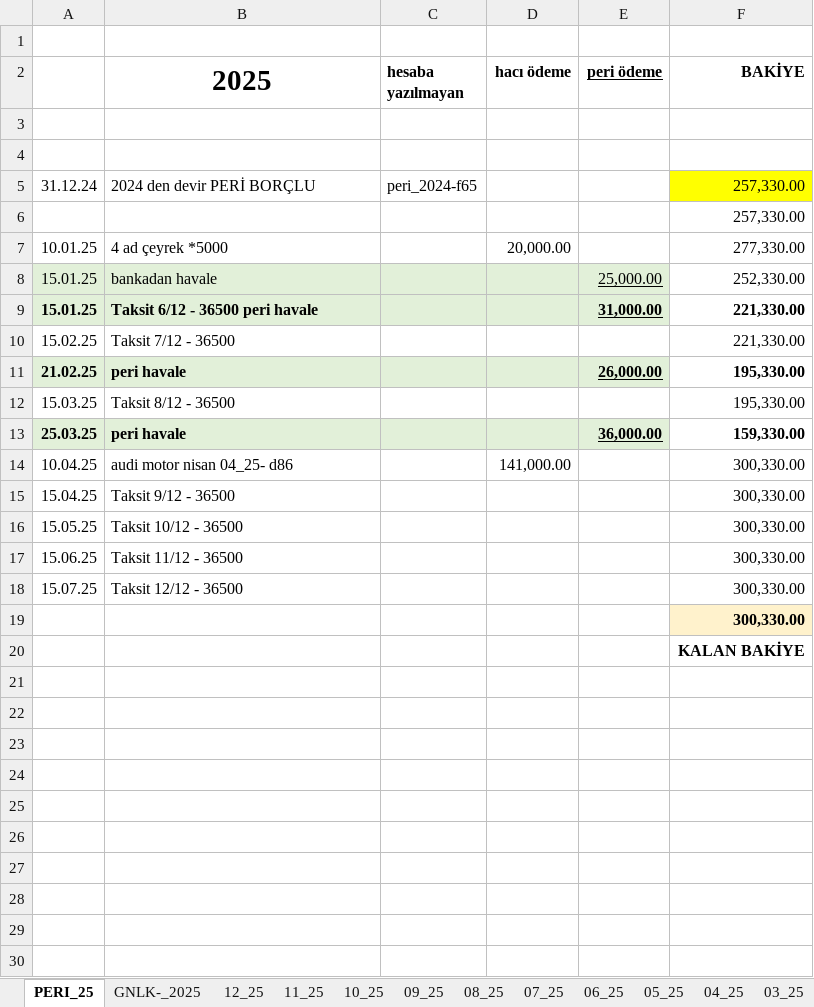
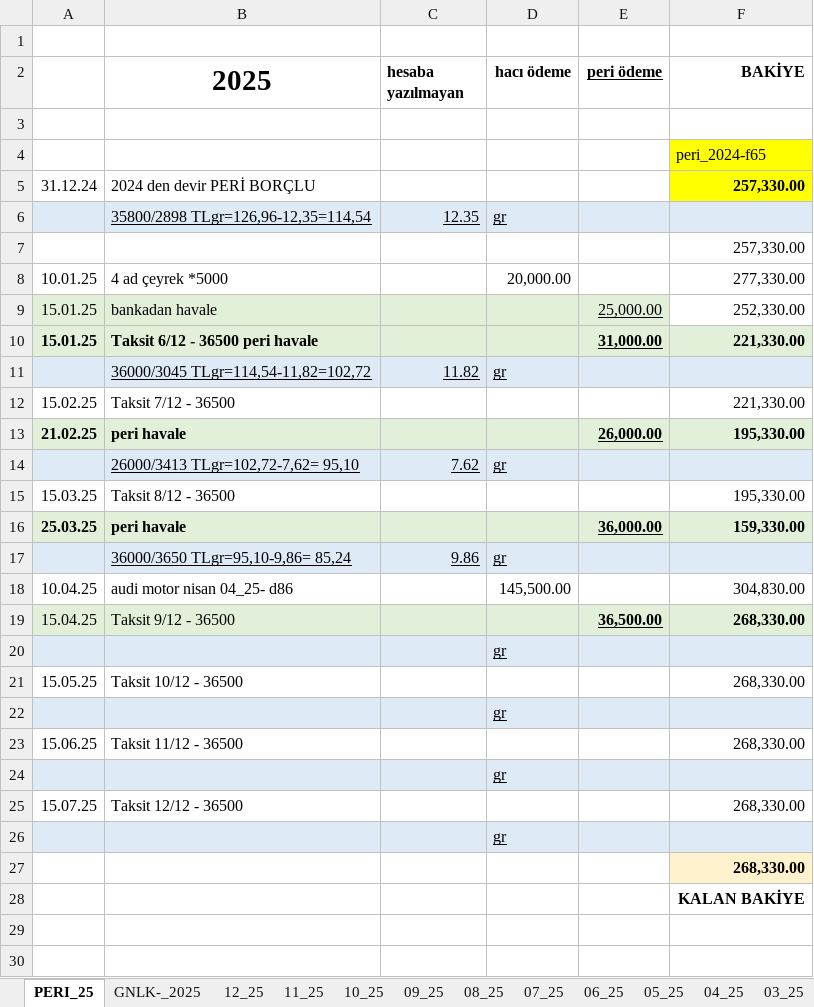
Before and after one commit to roboturx/tdy, an Excel workbook: 04-25-Gnlkson.xlsx, sheet PERI_25, drawn as a sheet; only a part is shown; the shorter side is filled out with more unchanged rows; values as stored, in another font and other column widths than the file's, no borders; addresses are those after the commit; the diff names each change by its address in the sheet, - before the commit and + after, or states it on an @@ line.

```diff
--- a/04-25-Gnlkson.xlsx (sheet PERI_25)
+++ b/04-25-Gnlkson.xlsx (sheet PERI_25)
-F4 (BAKİYE): (empty)
+F4 (BAKİYE): peri_2024-f65
-F4 fill: none
+F4 fill: #FFFF00
-C5 (hesaba yazılmayan): peri_2024-f65
+C5 (hesaba yazılmayan): (empty)
-F5 bold: off
+F5 bold: on
+row 6:  | 35800/2898 TLgr=126,96-12,35=114,54 | 12.35 | gr
-F10 fill: none
+F10 fill: #E2F0D9
+row 11:  | 36000/3045 TLgr=114,54-11,82=102,72 | 11.82 | gr
-F13 fill: none
+F13 fill: #E2F0D9
+row 14:  | 26000/3413 TLgr=102,72-7,62= 95,10 | 7.62 | gr
-F16 fill: none
+F16 fill: #E2F0D9
+row 17:  | 36000/3650 TLgr=95,10-9,86= 85,24 | 9.86 | gr
-D18 (hacı ödeme): 141,000.00
+D18 (hacı ödeme): 145,500.00
-F18 (BAKİYE): 300,330.00
+F18 (BAKİYE): 304,830.00
-A19:F19 fill: none
+A19:F19 fill: #E2F0D9
-E19 (peri ödeme): (empty)
+E19 (peri ödeme): 36,500.00
-F19 (BAKİYE): 300,330.00
+F19 (BAKİYE): 268,330.00
-F19 bold: off
+F19 bold: on
+row 20:  |  |  | gr
-F21 (BAKİYE): 300,330.00
+F21 (BAKİYE): 268,330.00
+row 22:  |  |  | gr
-F23 (BAKİYE): 300,330.00
+F23 (BAKİYE): 268,330.00
+row 24:  |  |  | gr
-F25 (BAKİYE): 300,330.00
+F25 (BAKİYE): 268,330.00
+row 26:  |  |  | gr
-F27 (BAKİYE): 300,330.00
+F27 (BAKİYE): 268,330.00
```
Also changed, not shown: sheet PERI_24, sheet 04_25, formulas that keep their value, 01-25-dgs.xlsx.
